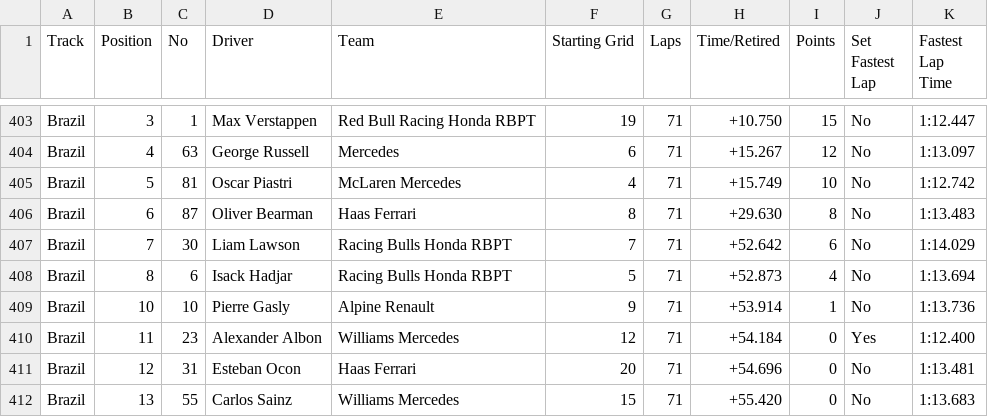
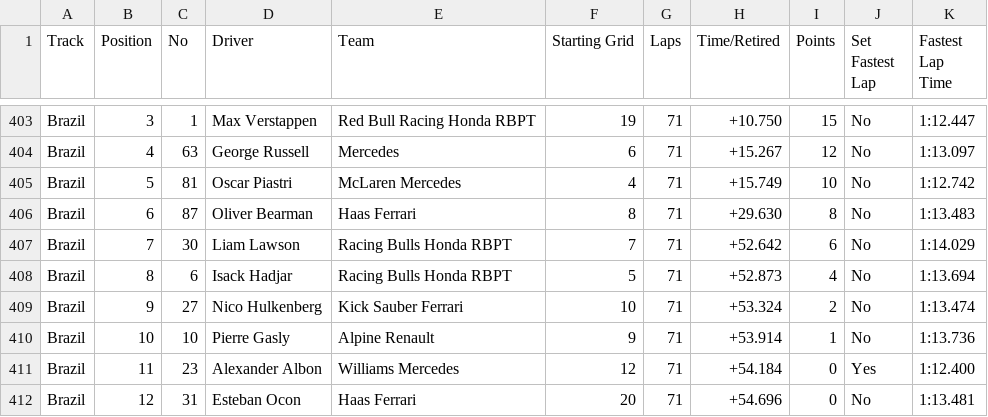
Before and after one commit to AlejandroSpot2/AlejandroSpot2.github.io, a CSV file: A4/Formula1_2025Season_RaceResults.csv, drawn as a sheet; only a part is shown, gaps mark what is left out; the shorter side is filled out with more unchanged rows.

Commit message:
Add Nico Hulkenberg's entry to Formula1_2025Season_RaceResults.csv for the Brazil race.

```diff
--- a/A4/Formula1_2025Season_RaceResults.csv
+++ b/A4/Formula1_2025Season_RaceResults.csv
@@ -408,2 +408,3 @@ Brazil,7,30,Liam Lawson,Racing Bulls Honda RBPT,7,71,+52.642,6,No,1:14.029
 Brazil,8,6,Isack Hadjar,Racing Bulls Honda RBPT,5,71,+52.873,4,No,1:13.694
+Brazil,9,27,Nico Hulkenberg,Kick Sauber Ferrari,10,71,+53.324,2,No,1:13.474
 Brazil,10,10,Pierre Gasly,Alpine Renault,9,71,+53.914,1,No,1:13.736
```
